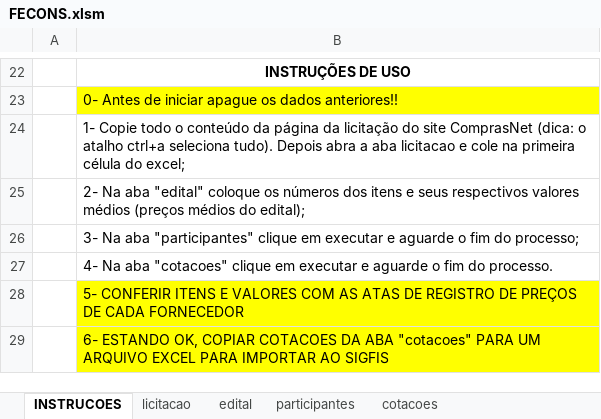
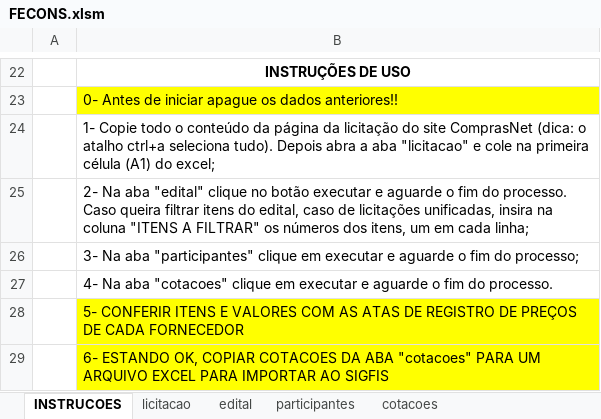
Before and after one commit to mmelodea/ExcelMacros, an Excel workbook: FECONS.xlsm, sheet INSTRUCOES, drawn as a sheet; only a part is shown, gaps mark what is left out; values as stored, in another font and other column widths than the file's, no borders; charts and pictures not drawn; the diff names each change by its address in the sheet, - before the commit and + after, or states it on an @@ line.

```diff
--- a/FECONS.xlsm (sheet INSTRUCOES)
+++ b/FECONS.xlsm (sheet INSTRUCOES)
-B24: …a aba licitacao e cole na primeira célula do excel;
+B24: …a aba "licitacao" e cole na primeira célula (A1) do excel;
-B25: …aba "edital" coloque os números dos itens e seus respectivos valores médios (preços médios do edital);
+B25: …aba "edital" clique no botão executar e aguarde o fim do processo. Caso queira filtrar itens do edital, caso de licitações unificadas, insira na coluna "ITENS A FILTRAR" os números dos itens, um em cada linha;
```
Also changed, not shown: sheet edital, sheet cotacoes, charts or pictures.
